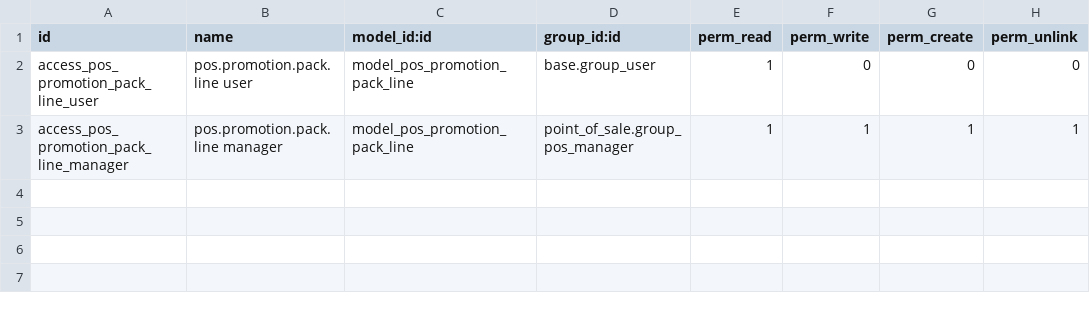
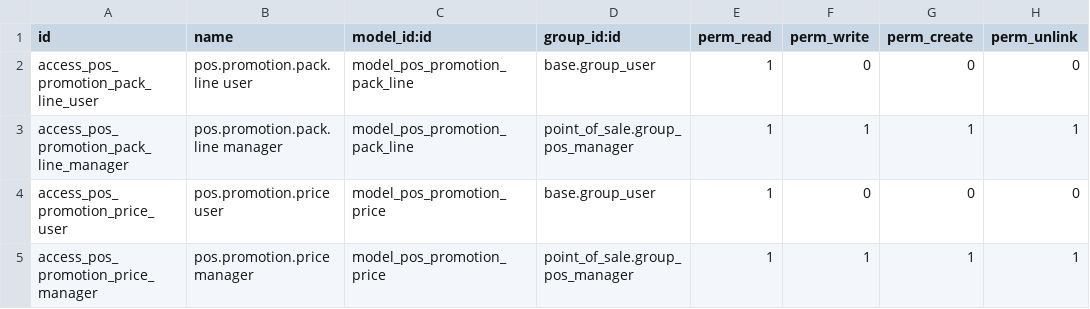
Before and after one commit to alexisnpavlik/prometeo-odoo-modules, a CSV file: pos_promotions/security/ir.model.access.csv, drawn as a sheet; the diff names each change by its address in the sheet, - before the commit and + after, or states it on an @@ line.

```diff
--- a/pos_promotions/security/ir.model.access.csv
+++ b/pos_promotions/security/ir.model.access.csv
+row 4: access_pos_promotion_price_user | pos.promotion.price user | model_pos_promotion_price | base.group_user | 1 | 0 | 0 | 0
+row 5: access_pos_promotion_price_manager | pos.promotion.price manager | model_pos_promotion_price | point_of_sale.group_pos_manager | 1 | 1 | 1 | 1
```
Also changed, not shown: 9 other files.
